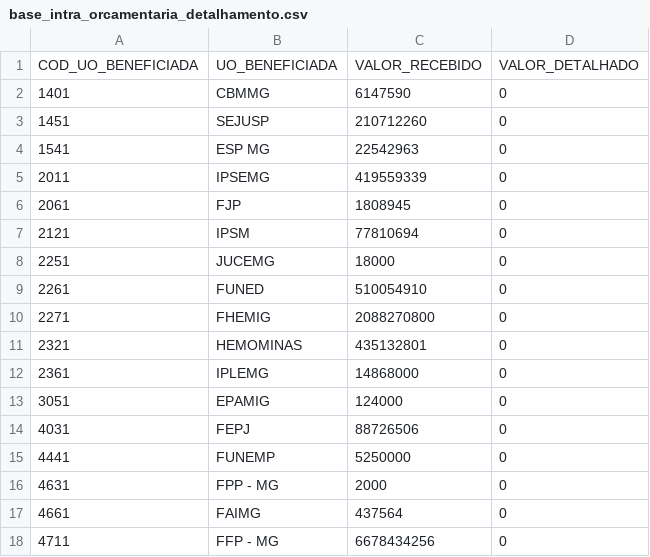
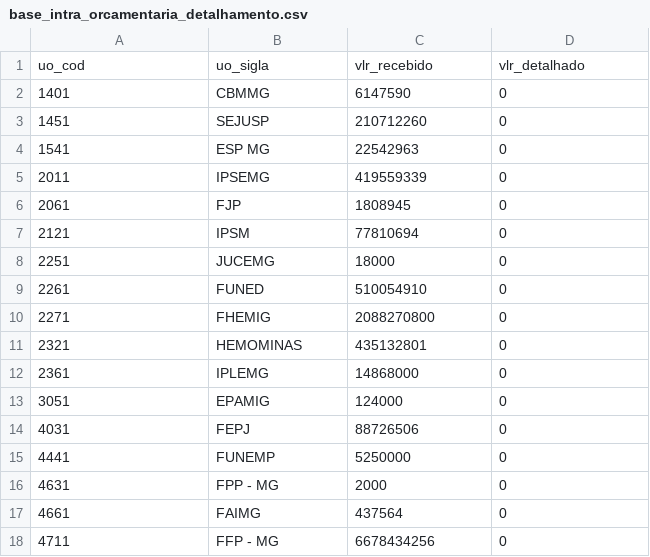
Before and after one commit to splor-mg/loa-2024-dados, a CSV file: data/base_intra_orcamentaria_detalhamento.csv, drawn as a sheet.

```diff
--- a/data/base_intra_orcamentaria_detalhamento.csv
+++ b/data/base_intra_orcamentaria_detalhamento.csv
@@ -1,2 +1,2 @@
-COD_UO_BENEFICIADA,UO_BENEFICIADA,VALOR_RECEBIDO,VALOR_DETALHADO
+uo_cod,uo_sigla,vlr_recebido,vlr_detalhado
 1401,CBMMG,6147590,0
```
Also changed, not shown: data/base_detalhamento_obras.csv, data/base_limite_cota.csv, 14 other files.
